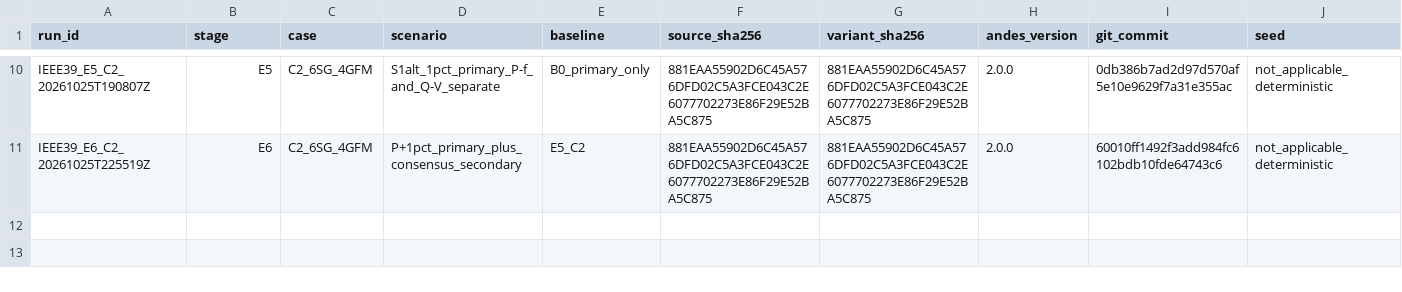
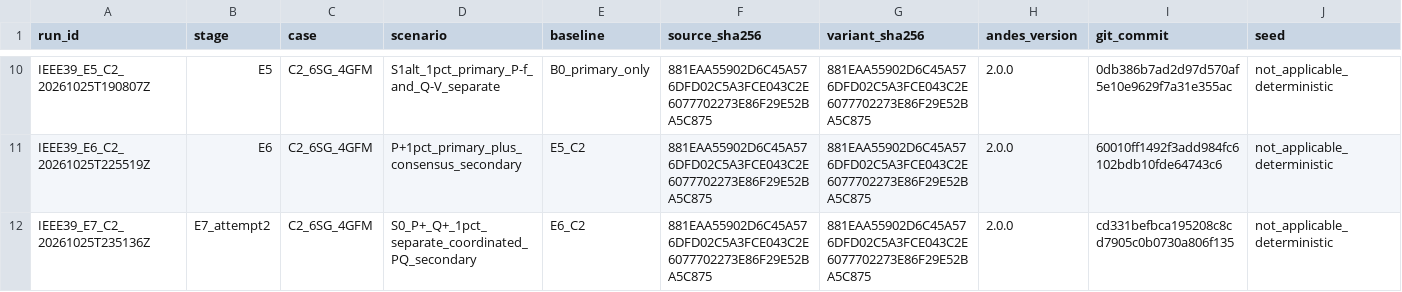
Before and after one commit to gemejiar/resilient_distributed_control_PS, a CSV file: Paper_manuscript/artifacts/experiment_matrix.csv, drawn as a sheet; only a part is shown, gaps mark what is left out; rows hold the shown columns only; the diff names each change by its address in the sheet, - before the commit and + after, or states it on an @@ line.

```diff
--- a/Paper_manuscript/artifacts/experiment_matrix.csv
+++ b/Paper_manuscript/artifacts/experiment_matrix.csv
+row 12: IEEE39_E7_C2_20261025T235136Z | E7_attempt2 | C2_6SG_4GFM | S0_P+_Q+_1pct_separate_coordinated_PQ_secondary | E6_C2 | 881EAA55902D6C45A576DFD02C5A3FCE043C2E6077702273E86F29E52BA5C875 | 881EAA55902D6C45A576DFD02C5A3FCE043C2E6077702273E86F29E52BA5C875 | 2.0.0 | cd331befbca195208c8cd7905c0b0730a806f135 | not_applicable_deterministic
```
Also changed, not shown: ops/sted/traceability_matrix.csv, 7 other files.
